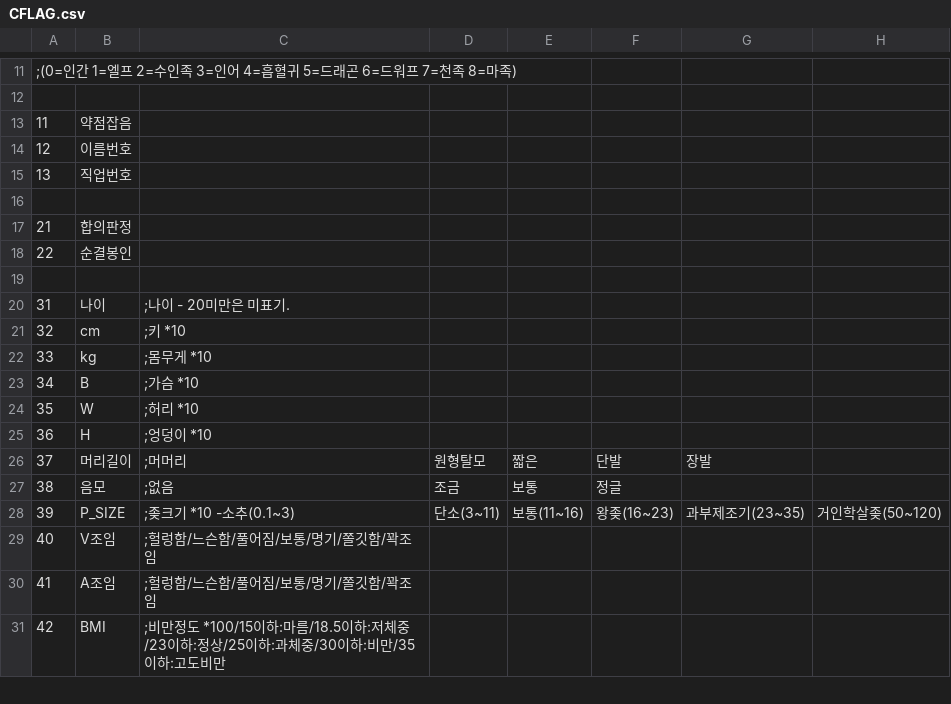
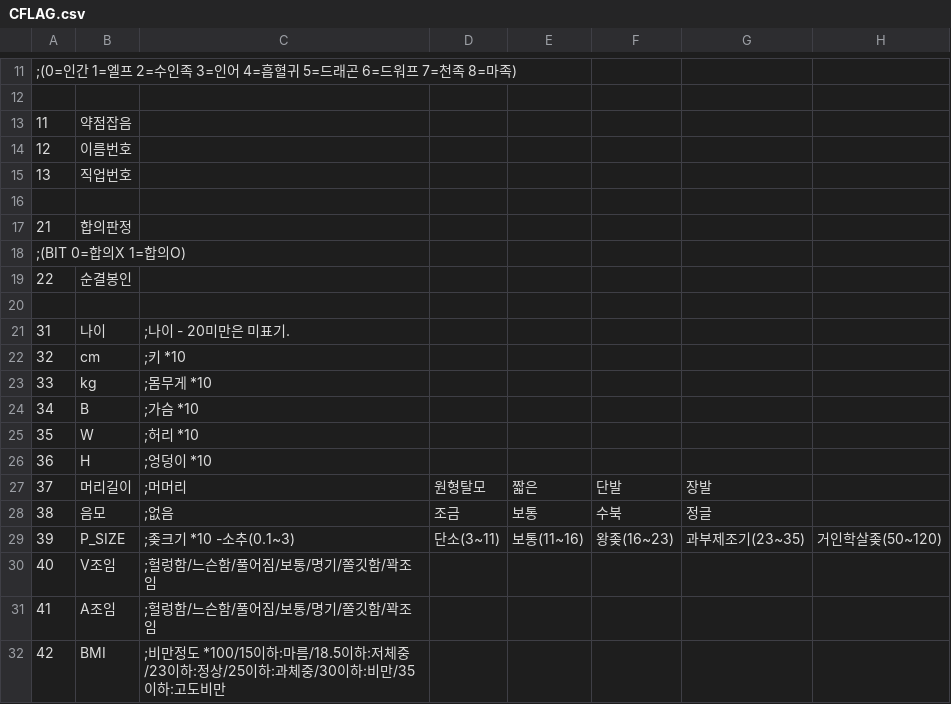
Before and after one commit to Code-AIchemist/Era_Alchemist, a CSV file: CSV/CFLAG.csv, drawn as a sheet; only a part is shown, gaps mark what is left out.

```diff
--- a/CSV/CFLAG.csv
+++ b/CSV/CFLAG.csv
@@ -17,2 +17,3 @@
 21,합의판정
+;(BIT 0=합의X 1=합의O)
 22,순결봉인
@@ -26,3 +27,3 @@
 37,머리길이,;머머리,원형탈모,짧은,단발,장발
-38,음모,;없음, 조금, 보통, 정글
+38,음모,;없음, 조금, 보통, 수북, 정글
 39,P_SIZE,;좆크기 *10 -소추(0.1~3), 단소(3~11), 보통(11~16), 왕좆(16~23), 과부제조기(23~35), 거인학살좆(50~120)
```
Also changed, not shown: CSV/GameBase.csv, CSV/Item.csv, 6 other files.
